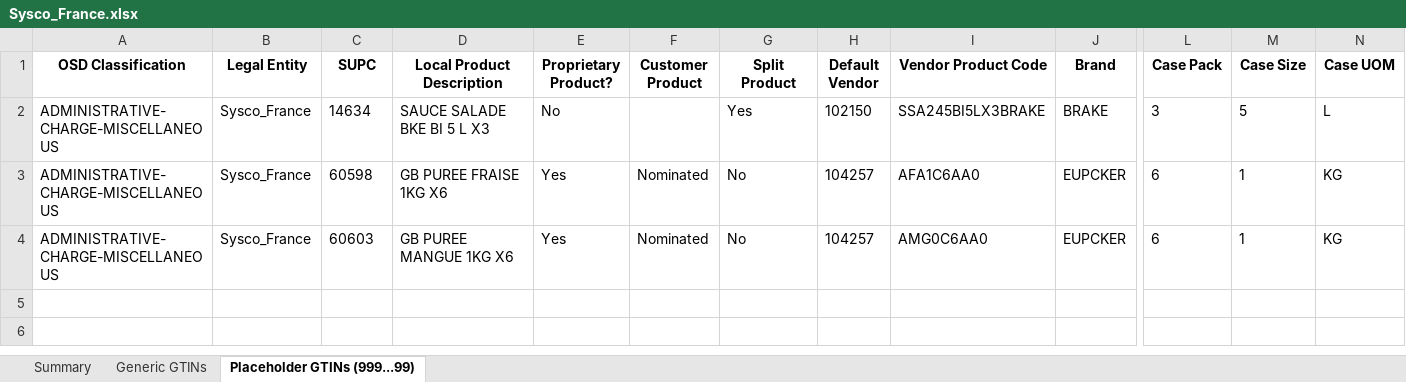
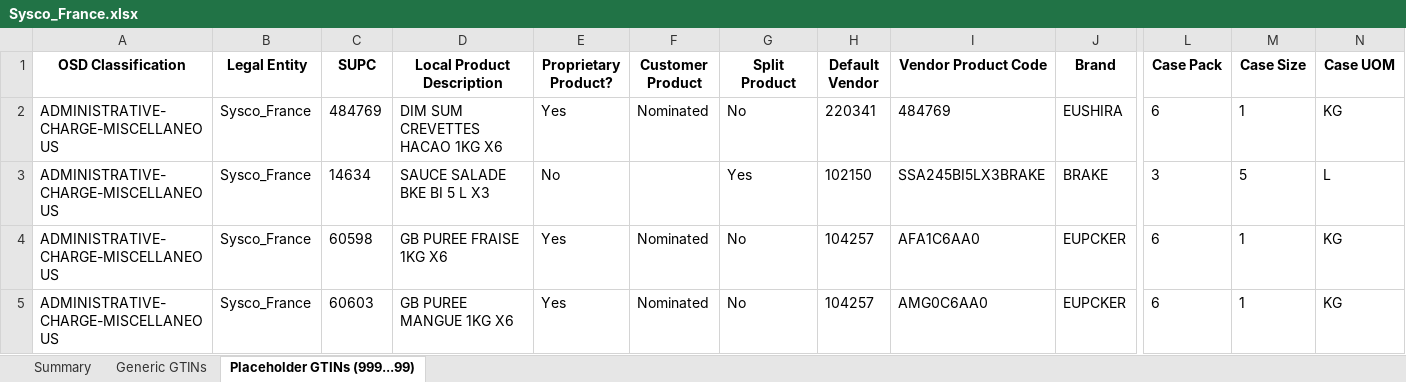
Before and after one commit to imse8006/GTIN_analysis, an Excel workbook: outputs/2026-01-30/email_reports/Sysco_France.xlsx, sheet Placeholder GTINs (999...99), drawn as a sheet; only a part is shown, gaps mark what is left out; values as stored, in another font and other column widths than the file's, no borders; rows hold the shown columns only; the diff names each change by its address in the sheet, - before the commit and + after, or states it on an @@ line.

```diff
--- a/outputs/2026-01-30/email_reports/Sysco_France.xlsx (sheet Placeholder GTINs (999...99))
+++ b/outputs/2026-01-30/email_reports/Sysco_France.xlsx (sheet Placeholder GTINs (999...99))
+row 2: ADMINISTRATIVE-CHARGE-MISCELLANEOUS | Sysco_France | 484769 | DIM SUM CREVETTES HACAO 1KG X6 | Yes | Nominated | No | 220341 | 484769 | EUSHIRA | 6 | 1 | KG
```
Also changed, not shown: sheet Summary, outputs/2026-01-30/email_reports/Brakes.xlsx, outputs/2026-01-30/email_reports/Ready_Chef.xlsx, 32 other files.
